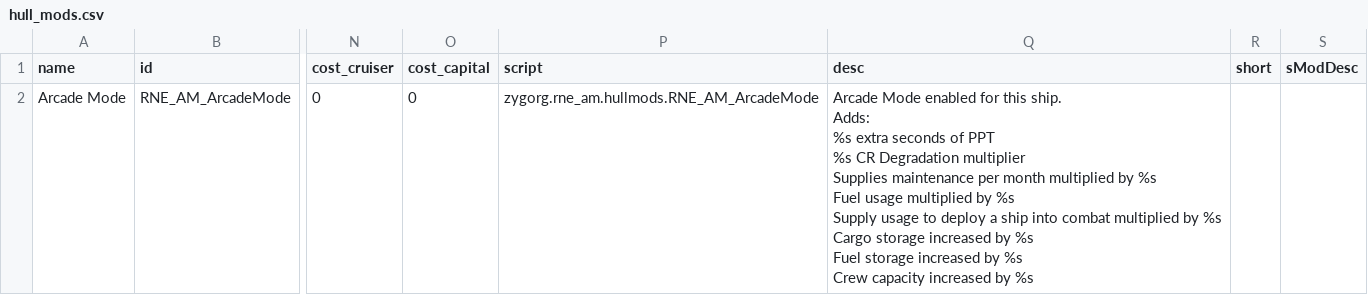
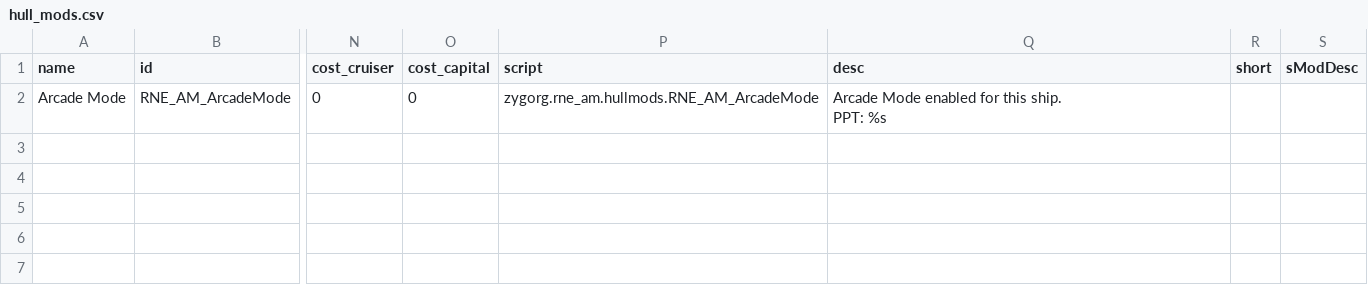
Before and after one commit to OfficialZygorg/RedNeckEngineering_ArcadeMode, a CSV file: data/hullmods/hull_mods.csv, drawn as a sheet; only a part is shown, gaps mark what is left out; ↵ is a line break in a cell; the diff names each change by its address in the sheet, - before the commit and + after, or states it on an @@ line.

```diff
--- a/data/hullmods/hull_mods.csv
+++ b/data/hullmods/hull_mods.csv
-Q2 (desc): …this ship. ↵ Adds: ↵ %s extra seconds of PPT ↵ %s CR Degradation multiplier ↵ Supplies maintenance per month multiplied by %s ↵ Fuel usage multiplied by %s ↵ Supply usage to deploy a ship into combat multiplied by %s ↵ Cargo storage increased by %s ↵ Fuel storage increased by %s ↵ Crew capacity increased by %s
+Q2 (desc): …this ship. ↵ PPT: %s
```
Also changed, not shown: data/config/LunaSettings.csv, 11 other files.
